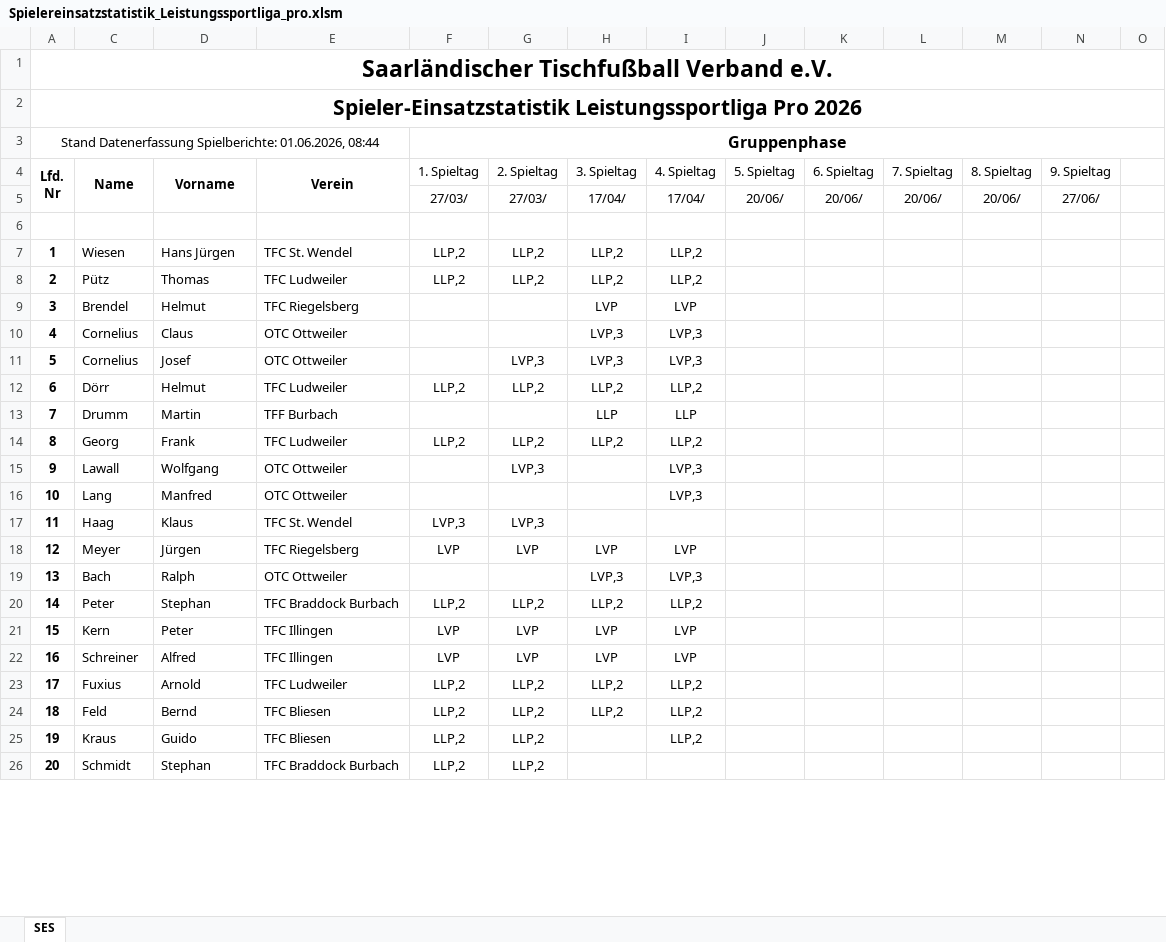
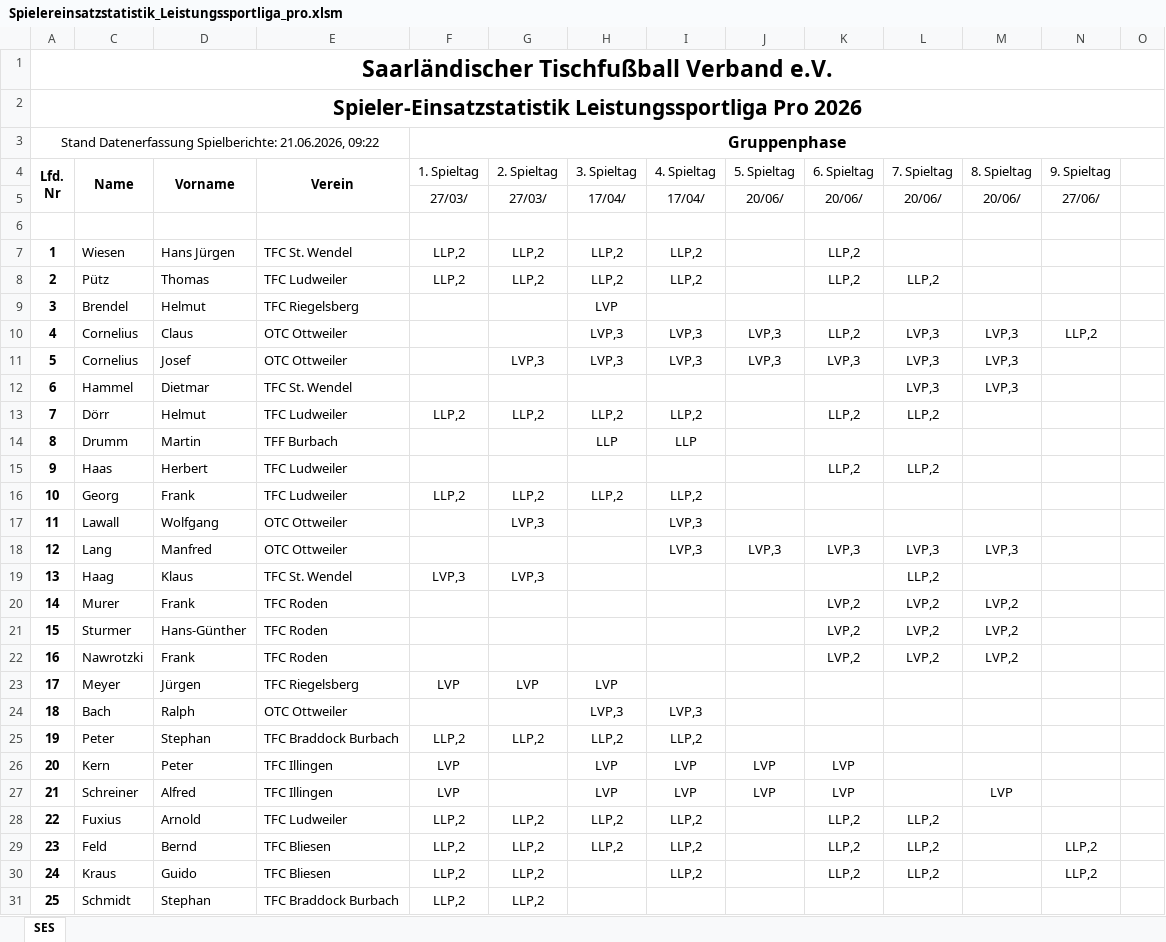
Before and after one commit to Deutscher-Tischfussballbund/stfv-docs, an Excel workbook: assets/statistiken/Spielereinsatzstatistik_Leistungssportliga_pro.xlsm, sheet SES, drawn as a sheet; only a part is shown; values as stored, in another font and other column widths than the file's, no borders; charts and pictures and conditional formats not drawn; addresses are those after the commit; rows hold the shown columns only; the diff covers the shown part only; the diff names each change by its address in the sheet, - before the commit and + after, or states it on an @@ line.

```diff
--- a/assets/statistiken/Spielereinsatzstatistik_Leistungssportliga_pro.xlsm (sheet SES)
+++ b/assets/statistiken/Spielereinsatzstatistik_Leistungssportliga_pro.xlsm (sheet SES)
@@ column A (Lfd. Nr) renumbered between rows 3 and 168 @@
-K7:K8 (6. Spieltag): (empty)
+K7:K8 (6. Spieltag): LLP,2
-L8 (7. Spieltag): (empty)
+L8 (7. Spieltag): LLP,2
-I9 (4. Spieltag): LVP
+I9 (4. Spieltag): (empty)
-J10:J11 (5. Spieltag): (empty)
+J10:J11 (5. Spieltag): LVP,3
-K10 (6. Spieltag): (empty)
+K10 (6. Spieltag): LLP,2
-L10:L11 (7. Spieltag): (empty)
+L10:L11 (7. Spieltag): LVP,3
-M10:M11 (8. Spieltag): (empty)
+M10:M11 (8. Spieltag): LVP,3
-N10 (9. Spieltag): (empty)
+N10 (9. Spieltag): LLP,2
-K11 (6. Spieltag): (empty)
+K11 (6. Spieltag): LVP,3
+row 12: 6 | Hammel | Dietmar | TFC St. Wendel |  |  |  |  |  |  | LVP,3 | LVP,3
-K13 (6. Spieltag): (empty)
+K13 (6. Spieltag): LLP,2
-L13 (7. Spieltag): (empty)
+L13 (7. Spieltag): LLP,2
+row 15: 9 | Haas | Herbert | TFC Ludweiler |  |  |  |  |  | LLP,2 | LLP,2
-J18 (5. Spieltag): (empty)
+J18 (5. Spieltag): LVP,3
-K18 (6. Spieltag): (empty)
+K18 (6. Spieltag): LVP,3
-L18 (7. Spieltag): (empty)
+L18 (7. Spieltag): LVP,3
-M18 (8. Spieltag): (empty)
+M18 (8. Spieltag): LVP,3
-L19 (7. Spieltag): (empty)
+L19 (7. Spieltag): LLP,2
+row 20: 14 | Murer | Frank | TFC Roden |  |  |  |  |  | LVP,2 | LVP,2 | LVP,2
+row 21: 15 | Sturmer | Hans-Günther | TFC Roden |  |  |  |  |  | LVP,2 | LVP,2 | LVP,2
+row 22: 16 | Nawrotzki | Frank | TFC Roden |  |  |  |  |  | LVP,2 | LVP,2 | LVP,2
-I23 (4. Spieltag): LVP
+I23 (4. Spieltag): (empty)
-G26:G27 (2. Spieltag): LVP
+G26:G27 (2. Spieltag): (empty)
-J26:J27 (5. Spieltag): (empty)
+J26:J27 (5. Spieltag): LVP
-K26:K27 (6. Spieltag): (empty)
+K26:K27 (6. Spieltag): LVP
-M27 (8. Spieltag): (empty)
+M27 (8. Spieltag): LVP
-K28:K30 (6. Spieltag): (empty)
+K28:K30 (6. Spieltag): LLP,2
-L28:L30 (7. Spieltag): (empty)
+L28:L30 (7. Spieltag): LLP,2
-N29:N30 (9. Spieltag): (empty)
+N29:N30 (9. Spieltag): LLP,2
```
Also changed, not shown: 21 added rows, 4 removed rows and 161 edited cells elsewhere in this sheet, formulas that keep their value, hidden cells, assets/statistiken/Spielereinsatzstatistik_Pokal.xlsm, assets/statistiken/Spielereinsatzstatistik_Verbandsrunde.xlsm, 6 other files.
